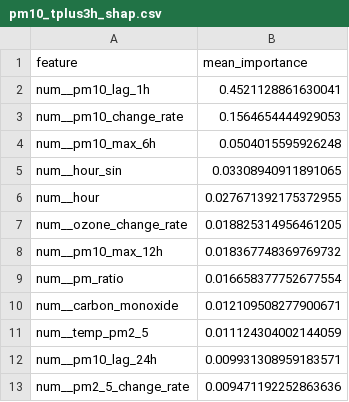
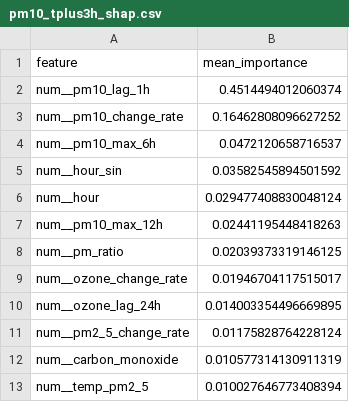
Before and after one commit to SoojalKumar-AI/aqi_predictor, a CSV file: models/shap/pm10_tplus3h_shap.csv, drawn as a sheet.

```diff
--- a/models/shap/pm10_tplus3h_shap.csv
+++ b/models/shap/pm10_tplus3h_shap.csv
@@ -1,13 +1,13 @@
 feature,mean_importance
-num__pm10_lag_1h,0.4521128861630041
-num__pm10_change_rate,0.1564654444929053
-num__pm10_max_6h,0.0504015595926248
-num__hour_sin,0.03308940911891065
-num__hour,0.027671392175372955
-num__ozone_change_rate,0.018825314956461205
-num__pm10_max_12h,0.018367748369769732
-num__pm_ratio,0.016658377752677554
-num__carbon_monoxide,0.012109508277900671
-num__temp_pm2_5,0.011124304002144059
-num__pm10_lag_24h,0.009931308959183571
-num__pm2_5_change_rate,0.009471192252863636
+num__pm10_lag_1h,0.4514494012060374
+num__pm10_change_rate,0.16462808096627252
+num__pm10_max_6h,0.0472120658716537
+num__hour_sin,0.03582545894501592
+num__hour,0.029477408830048124
+num__pm10_max_12h,0.02441195448418263
+num__pm_ratio,0.02039373319146125
+num__ozone_change_rate,0.01946704117515017
+num__ozone_lag_24h,0.014003354496669895
+num__pm2_5_change_rate,0.01175828764228124
+num__carbon_monoxide,0.010577314130911319
+num__temp_pm2_5,0.010027646773408394
```
Also changed, not shown: models/shap/pm10_tplus6h_shap.csv, models/shap/pm2_5_tplus3h_shap.csv, 16 other files.
